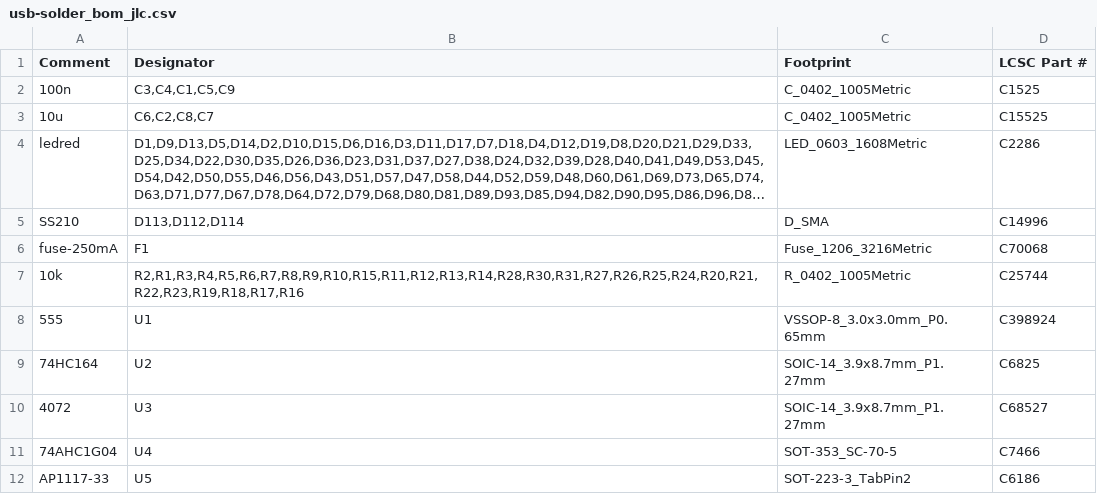
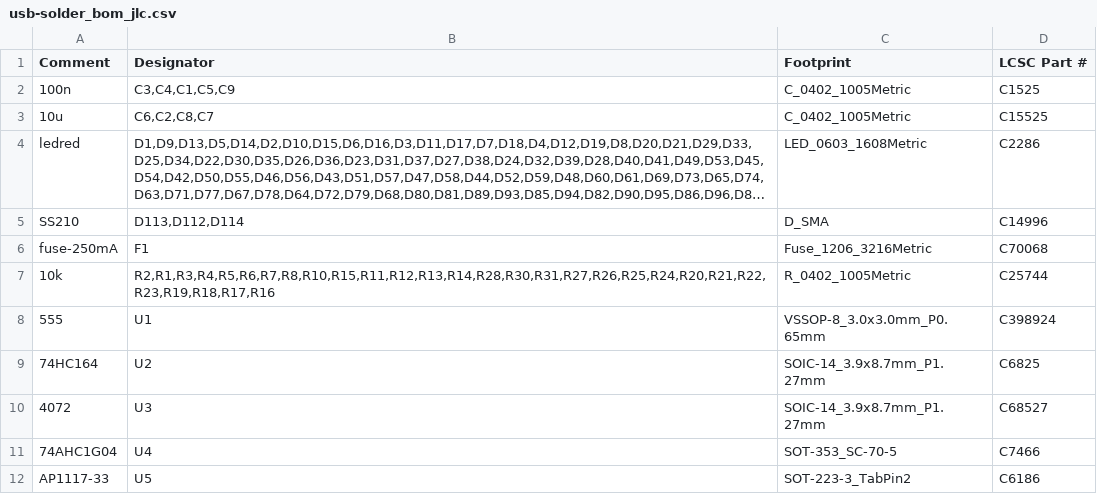
Before and after one commit to pacew/usb-solder, a CSV file: usb-solder/usb-solder_bom_jlc.csv, drawn as a sheet; long unchanged cells end in ….

```diff
--- a/usb-solder/usb-solder_bom_jlc.csv
+++ b/usb-solder/usb-solder_bom_jlc.csv
@@ -6,3 +6,3 @@
 "fuse-250mA","F1","Fuse_1206_3216Metric","C70068"
-"10k","R2,R1,R3,R4,R5,R6,R7,R8,R9,R10,R15,R11,R12,R13,R14,R28,R30,R31,R27,R26,R25,R24,R20,R21,R22,R23,R19,R18,R17,R16","R_0402_1005Metric","C25744"
+"10k","R2,R1,R3,R4,R5,R6,R7,R8,R10,R15,R11,R12,R13,R14,R28,R30,R31,R27,R26,R25,R24,R20,R21,R22,R23,R19,R18,R17,R16","R_0402_1005Metric","C25744"
 "555","U1","VSSOP-8_3.0x3.0mm_P0.65mm","C398924"
```
Also changed, not shown: usb-solder/usb-solder-all-pos.csv, usb-solder/usb-solder_cpl_jlc.csv, 17 other files.
